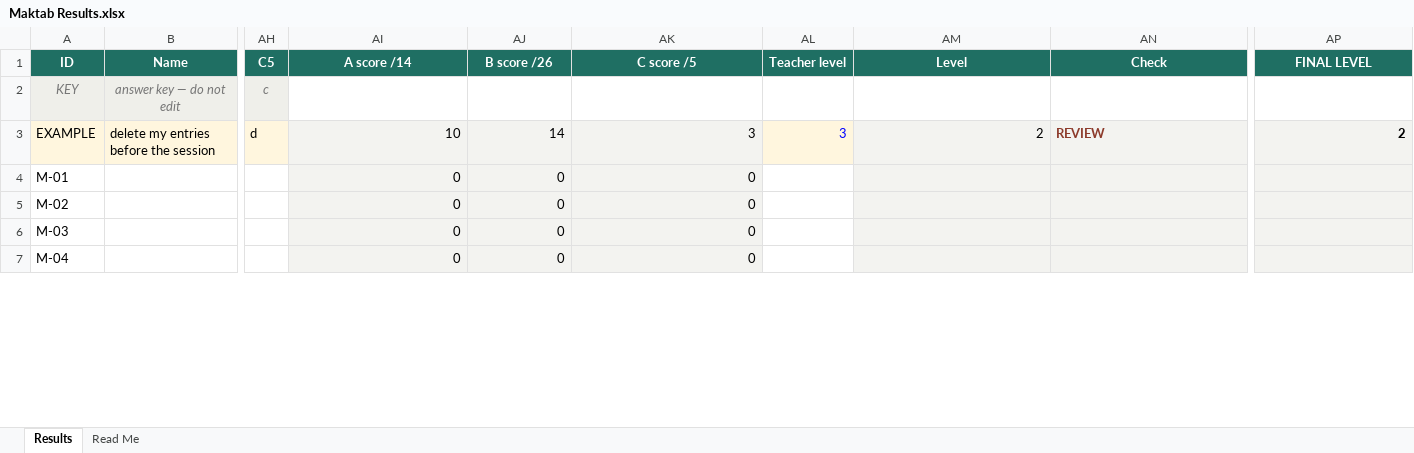
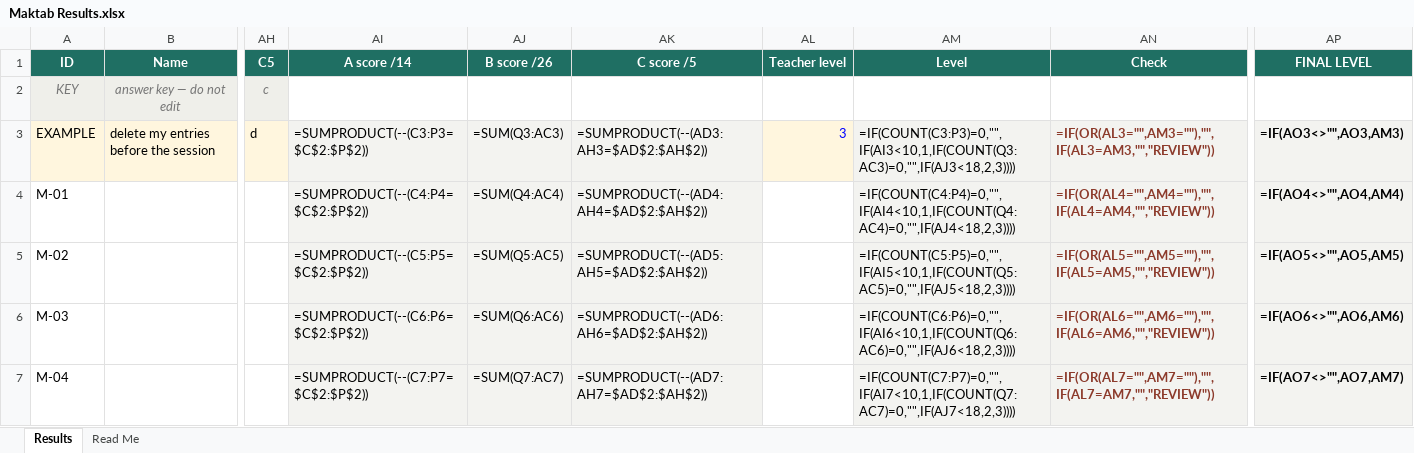
Before and after one commit to KareemGenena/IQRA-Learn-Quranic-Arabic, an Excel workbook: Assessment/Print Ready - Aug 2026/Maktab Results.xlsx, sheet Results, drawn as a sheet; only a part is shown, gaps mark what is left out; values as stored, in another font and other column widths than the file's, no borders; formulas without a stored value are shown as written; the diff covers the shown part only; the diff names each change by its address in the sheet, - before the commit and + after, or states it on an @@ line.

```diff
--- a/Assessment/Print Ready - Aug 2026/Maktab Results.xlsx (sheet Results)
+++ b/Assessment/Print Ready - Aug 2026/Maktab Results.xlsx (sheet Results)
-AI3 (A score /14): 10
+AI3 (A score /14): =SUMPRODUCT(--(C3:P3=$C$2:$P$2))
-AJ3 (B score /26): 14
+AJ3 (B score /26): =SUM(Q3:AC3)
-AK3 (C score /5): 3
+AK3 (C score /5): =SUMPRODUCT(--(AD3:AH3=$AD$2:$AH$2))
-AM3 (Level): 2
+AM3 (Level): =IF(COUNT(C3:P3)=0,"",IF(AI3<10,1,IF(COUNT(Q3:AC3)=0,"",IF(AJ3<18,2,3))))
-AN3 (Check): REVIEW
+AN3 (Check): =IF(OR(AL3="",AM3=""),"",IF(AL3=AM3,"","REVIEW"))
-AP3 (FINAL LEVEL): 2
+AP3 (FINAL LEVEL): =IF(AO3<>"",AO3,AM3)
-AI4 (A score /14): 0
+AI4 (A score /14): =SUMPRODUCT(--(C4:P4=$C$2:$P$2))
-AJ4 (B score /26): 0
+AJ4 (B score /26): =SUM(Q4:AC4)
-AK4 (C score /5): 0
+AK4 (C score /5): =SUMPRODUCT(--(AD4:AH4=$AD$2:$AH$2))
-AM4 (Level): (empty)
+AM4 (Level): =IF(COUNT(C4:P4)=0,"",IF(AI4<10,1,IF(COUNT(Q4:AC4)=0,"",IF(AJ4<18,2,3))))
-AN4 (Check): (empty)
+AN4 (Check): =IF(OR(AL4="",AM4=""),"",IF(AL4=AM4,"","REVIEW"))
-AP4 (FINAL LEVEL): (empty)
+AP4 (FINAL LEVEL): =IF(AO4<>"",AO4,AM4)
-AI5 (A score /14): 0
+AI5 (A score /14): =SUMPRODUCT(--(C5:P5=$C$2:$P$2))
-AJ5 (B score /26): 0
+AJ5 (B score /26): =SUM(Q5:AC5)
-AK5 (C score /5): 0
+AK5 (C score /5): =SUMPRODUCT(--(AD5:AH5=$AD$2:$AH$2))
-AM5 (Level): (empty)
+AM5 (Level): =IF(COUNT(C5:P5)=0,"",IF(AI5<10,1,IF(COUNT(Q5:AC5)=0,"",IF(AJ5<18,2,3))))
-AN5 (Check): (empty)
+AN5 (Check): =IF(OR(AL5="",AM5=""),"",IF(AL5=AM5,"","REVIEW"))
-AP5 (FINAL LEVEL): (empty)
+AP5 (FINAL LEVEL): =IF(AO5<>"",AO5,AM5)
-AI6 (A score /14): 0
+AI6 (A score /14): =SUMPRODUCT(--(C6:P6=$C$2:$P$2))
-AJ6 (B score /26): 0
+AJ6 (B score /26): =SUM(Q6:AC6)
-AK6 (C score /5): 0
+AK6 (C score /5): =SUMPRODUCT(--(AD6:AH6=$AD$2:$AH$2))
-AM6 (Level): (empty)
+AM6 (Level): =IF(COUNT(C6:P6)=0,"",IF(AI6<10,1,IF(COUNT(Q6:AC6)=0,"",IF(AJ6<18,2,3))))
-AN6 (Check): (empty)
+AN6 (Check): =IF(OR(AL6="",AM6=""),"",IF(AL6=AM6,"","REVIEW"))
-AP6 (FINAL LEVEL): (empty)
+AP6 (FINAL LEVEL): =IF(AO6<>"",AO6,AM6)
-AI7 (A score /14): 0
+AI7 (A score /14): =SUMPRODUCT(--(C7:P7=$C$2:$P$2))
-AJ7 (B score /26): 0
+AJ7 (B score /26): =SUM(Q7:AC7)
-AK7 (C score /5): 0
+AK7 (C score /5): =SUMPRODUCT(--(AD7:AH7=$AD$2:$AH$2))
-AM7 (Level): (empty)
+AM7 (Level): =IF(COUNT(C7:P7)=0,"",IF(AI7<10,1,IF(COUNT(Q7:AC7)=0,"",IF(AJ7<18,2,3))))
-AN7 (Check): (empty)
+AN7 (Check): =IF(OR(AL7="",AM7=""),"",IF(AL7=AM7,"","REVIEW"))
-AP7 (FINAL LEVEL): (empty)
+AP7 (FINAL LEVEL): =IF(AO7<>"",AO7,AM7)
```
Also changed, not shown: 13 added rows and 96 edited cells elsewhere in this sheet, sheet Read Me, 2 other files.
